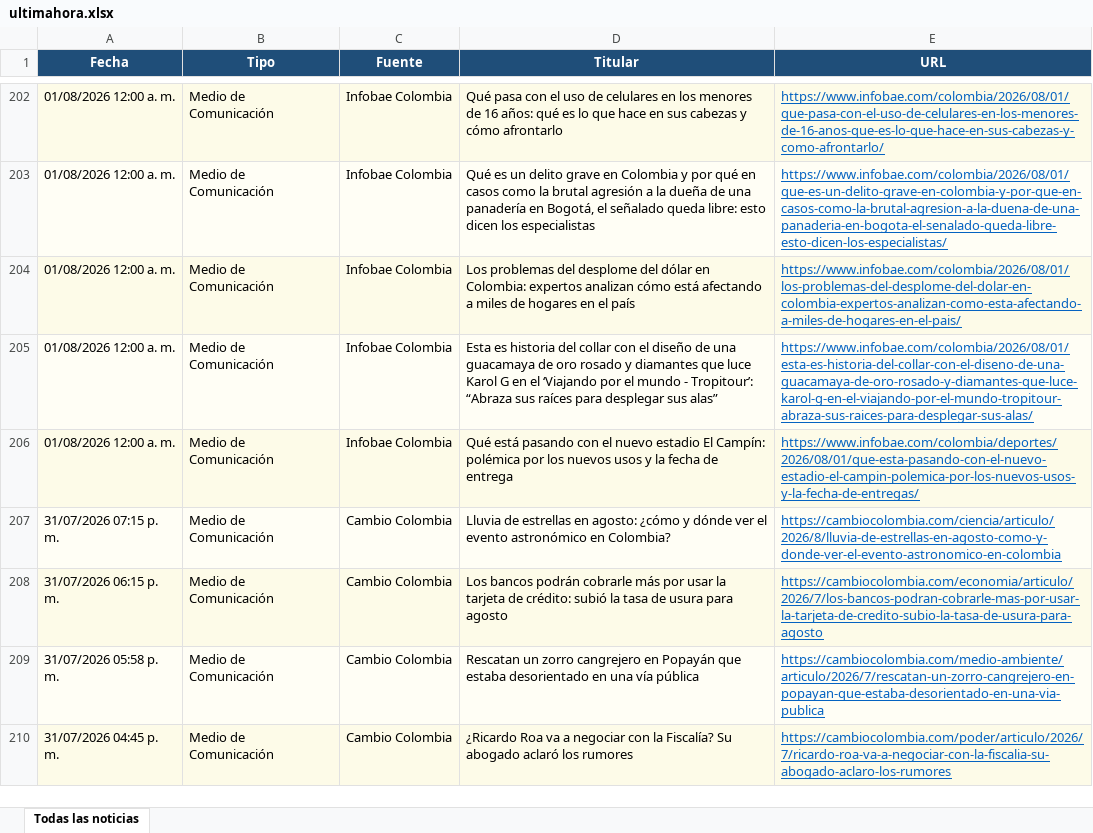
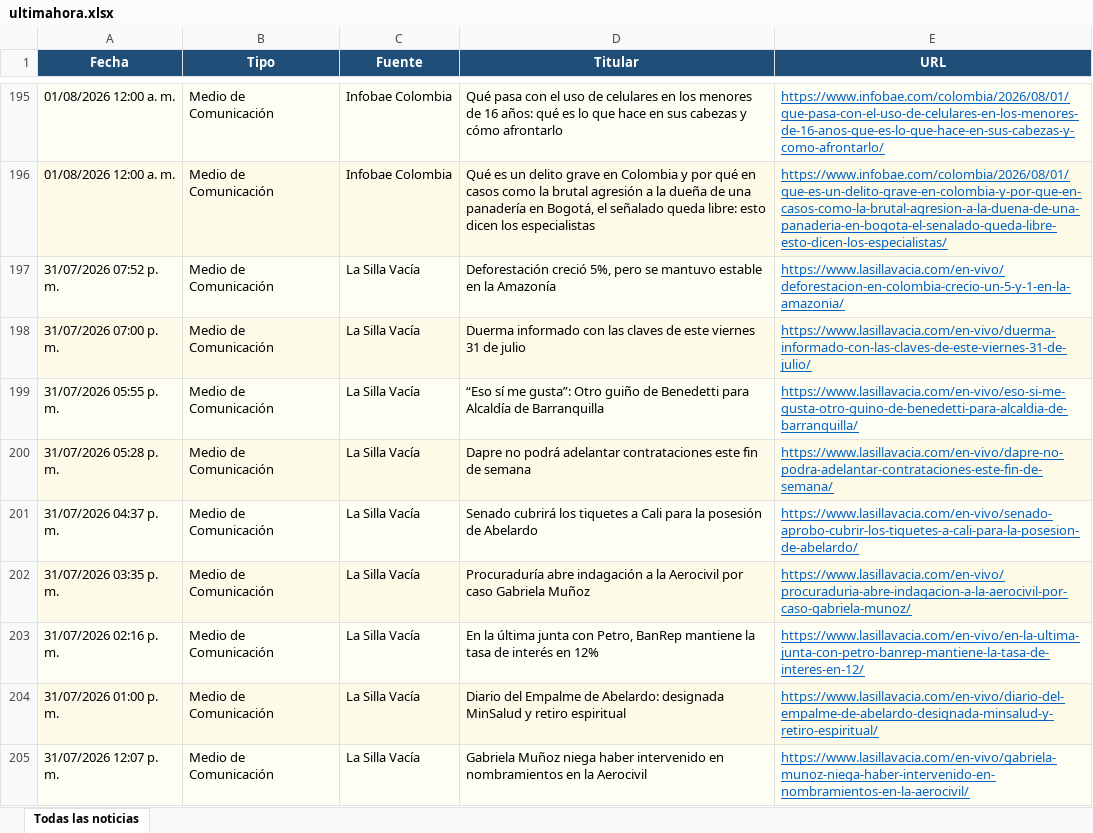
Before and after one commit to kevin961312/UltimaHora, an Excel workbook: docs/ultimahora.xlsx, sheet Todas las noticias, drawn as a sheet; only a part is shown, gaps mark what is left out; the shorter side is filled out with more unchanged rows; values as stored, in another font and other column widths than the file's, no borders; removed rows and columns are numbered as before the commit, all else as after; the diff covers the shown part only; the diff names each change by its address in the sheet, - before the commit and + after, or states it on an @@ line.

```diff
--- a/docs/ultimahora.xlsx (sheet Todas las noticias)
+++ b/docs/ultimahora.xlsx (sheet Todas las noticias)
-row 204: 01/08/2026 12:00 a. m. | Medio de Comunicación | Infobae Colombia | Los problemas del desplome del dólar en Colombia: expertos analizan cómo está afectando a miles de hogares en el país | https://www.infobae.com/colombia/2026/08/01/los-problemas-del-desplome-del-dolar-en-colombia-expertos-analizan-como-esta-afectando-a-miles-de-hogares-en-el-pais/
-row 205: 01/08/2026 12:00 a. m. | Medio de Comunicación | Infobae Colombia | Esta es historia del collar con el diseño de una guacamaya de oro rosado y diamantes que luce Karol G en el ‘Viajando por el mundo - Tropitour’: “Abraza sus raíces para desplegar sus alas” | https://www.infobae.com/colombia/2026/08/01/esta-es-historia-del-collar-con-el-diseno-de-una-guacamaya-de-oro-rosado-y-diamantes-que-luce-karol-g-en-el-viajando-por-el-mundo-tropitour-abraza-sus-raices-para-desplegar-sus-alas/
-row 206: 01/08/2026 12:00 a. m. | Medio de Comunicación | Infobae Colombia | Qué está pasando con el nuevo estadio El Campín: polémica por los nuevos usos y la fecha de entrega | https://www.infobae.com/colombia/deportes/2026/08/01/que-esta-pasando-con-el-nuevo-estadio-el-campin-polemica-por-los-nuevos-usos-y-la-fecha-de-entregas/
+row 197: 31/07/2026 07:52 p. m. | Medio de Comunicación | La Silla Vacía | Deforestación creció 5%, pero se mantuvo estable en la Amazonía | https://www.lasillavacia.com/en-vivo/deforestacion-en-colombia-crecio-un-5-y-1-en-la-amazonia/
+row 198: 31/07/2026 07:00 p. m. | Medio de Comunicación | La Silla Vacía | Duerma informado con las claves de este viernes 31 de julio | https://www.lasillavacia.com/en-vivo/duerma-informado-con-las-claves-de-este-viernes-31-de-julio/
+row 199: 31/07/2026 05:55 p. m. | Medio de Comunicación | La Silla Vacía | “Eso sí me gusta”: Otro guiño de Benedetti para Alcaldía de Barranquilla | https://www.lasillavacia.com/en-vivo/eso-si-me-gusta-otro-guino-de-benedetti-para-alcaldia-de-barranquilla/
+row 200: 31/07/2026 05:28 p. m. | Medio de Comunicación | La Silla Vacía | Dapre no podrá adelantar contrataciones este fin de semana | https://www.lasillavacia.com/en-vivo/dapre-no-podra-adelantar-contrataciones-este-fin-de-semana/
+row 201: 31/07/2026 04:37 p. m. | Medio de Comunicación | La Silla Vacía | Senado cubrirá los tiquetes a Cali para la posesión de Abelardo | https://www.lasillavacia.com/en-vivo/senado-aprobo-cubrir-los-tiquetes-a-cali-para-la-posesion-de-abelardo/
+row 202: 31/07/2026 03:35 p. m. | Medio de Comunicación | La Silla Vacía | Procuraduría abre indagación a la Aerocivil por caso Gabriela Muñoz | https://www.lasillavacia.com/en-vivo/procuraduria-abre-indagacion-a-la-aerocivil-por-caso-gabriela-munoz/
+row 203: 31/07/2026 02:16 p. m. | Medio de Comunicación | La Silla Vacía | En la última junta con Petro, BanRep mantiene la tasa de interés en 12% | https://www.lasillavacia.com/en-vivo/en-la-ultima-junta-con-petro-banrep-mantiene-la-tasa-de-interes-en-12/
+row 204: 31/07/2026 01:00 p. m. | Medio de Comunicación | La Silla Vacía | Diario del Empalme de Abelardo: designada MinSalud y retiro espiritual | https://www.lasillavacia.com/en-vivo/diario-del-empalme-de-abelardo-designada-minsalud-y-retiro-espiritual/
+row 205: 31/07/2026 12:07 p. m. | Medio de Comunicación | La Silla Vacía | Gabriela Muñoz niega haber intervenido en nombramientos en la Aerocivil | https://www.lasillavacia.com/en-vivo/gabriela-munoz-niega-haber-intervenido-en-nombramientos-en-la-aerocivil/
```
Also changed, not shown: 48 added rows, 34 removed rows, 81 moved rows and 34 edited cells elsewhere in this sheet, 1 other file.
